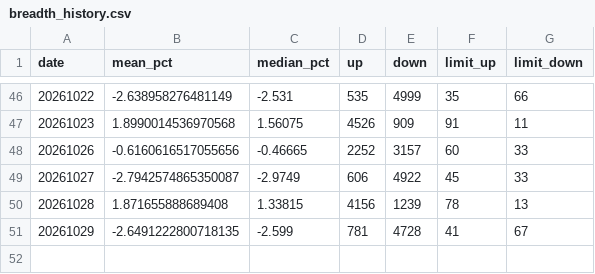
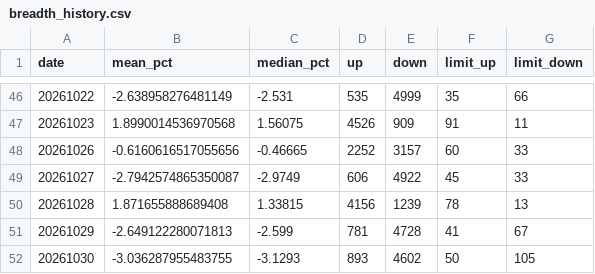
Before and after one commit to Chilamlam/chilam-club-web, a CSV file: data/sentiment/breadth_history.csv, drawn as a sheet; only a part is shown, gaps mark what is left out.

```diff
--- a/data/sentiment/breadth_history.csv
+++ b/data/sentiment/breadth_history.csv
@@ -50,2 +50,3 @@ date,mean_pct,median_pct,up,down,limit_up,limit_down
 20261028,1.871655888689408,1.33815,4156,1239,78,13
-20261029,-2.6491222800718135,-2.599,781,4728,41,67
+20261029,-2.649122280071813,-2.599,781,4728,41,67
+20261030,-3.036287955483755,-3.1293,893,4602,50,105
```
Also changed, not shown: data/breakout_stocks.csv, data/market_snapshot.csv, 30 other files.
